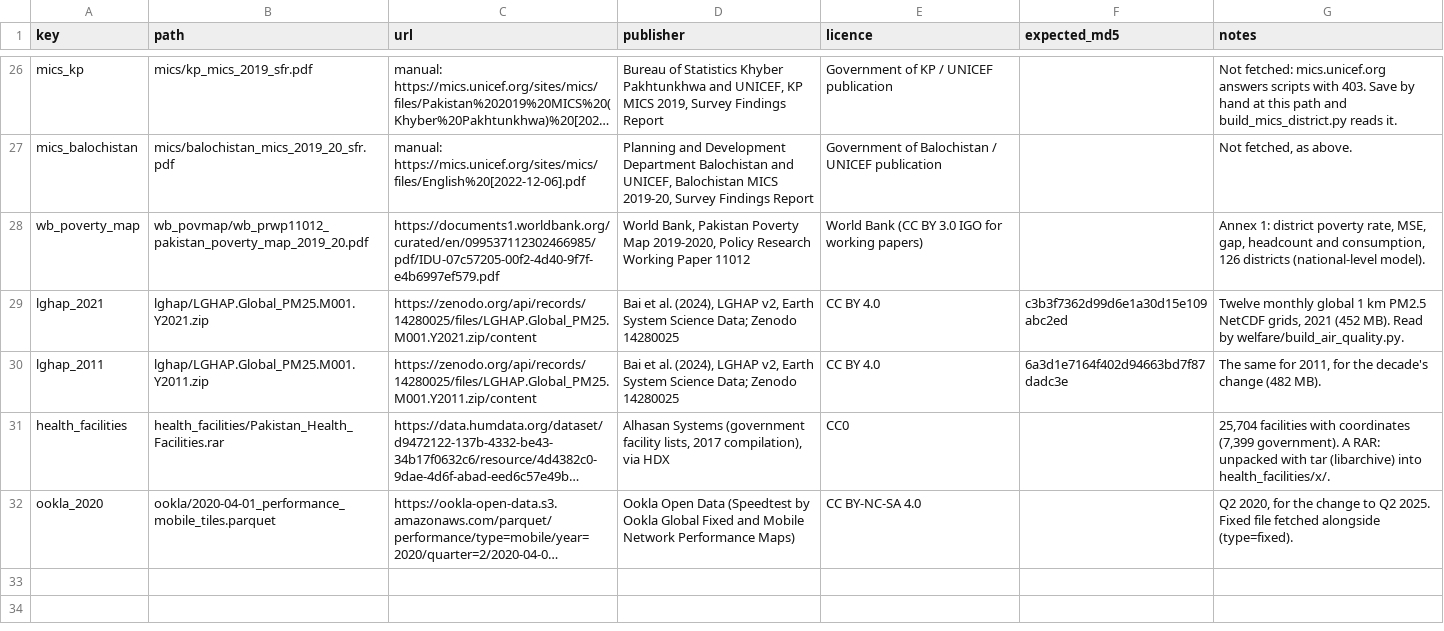
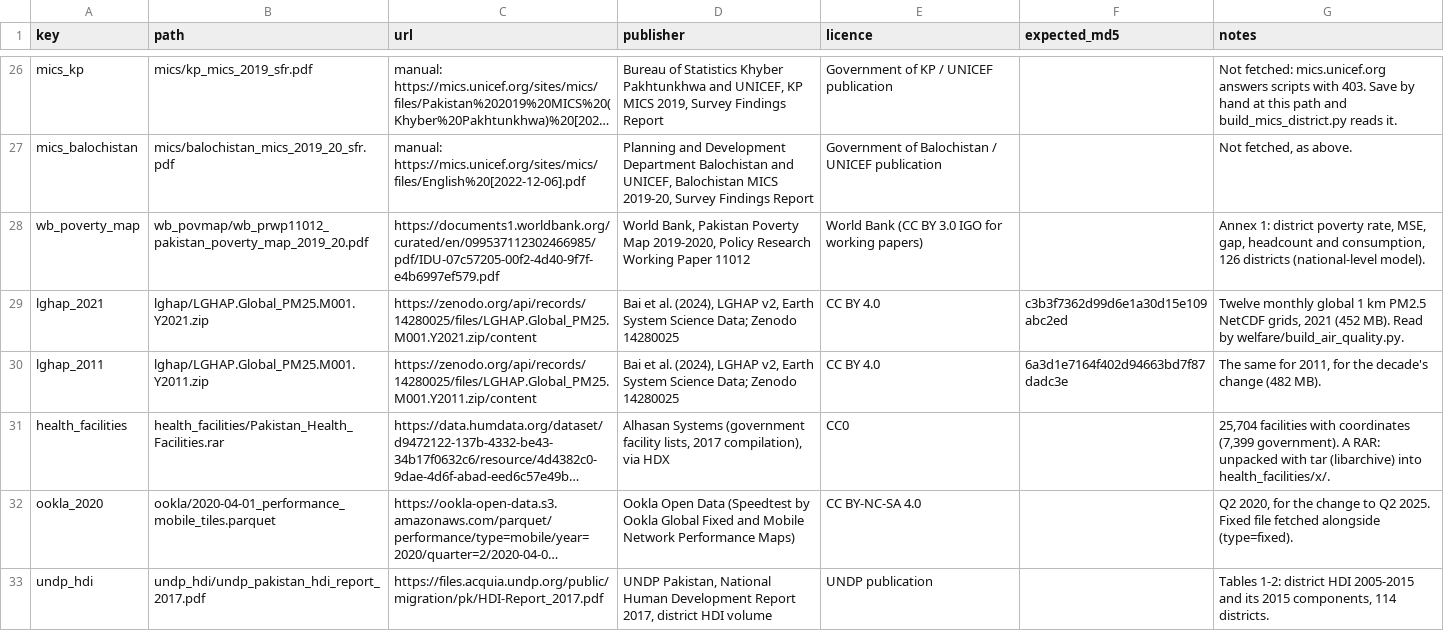
Before and after one commit to RaufNawaz/Sufi-Shrines, a TSV file: pipeline/gis/welfare/sources_extended.tsv, drawn as a sheet; only a part is shown, gaps mark what is left out; long unchanged cells end in …; the diff names each change by its address in the sheet, - before the commit and + after, or states it on an @@ line.

```diff
--- a/pipeline/gis/welfare/sources_extended.tsv
+++ b/pipeline/gis/welfare/sources_extended.tsv
+row 33: undp_hdi | undp_hdi/undp_pakistan_hdi_report_2017.pdf | https://files.acquia.undp.org/public/migration/pk/HDI-Report_2017.pdf | UNDP Pakistan, National Human Development Report 2017, district HDI volume | UNDP publication |  | Tables 1-2: district HDI 2005-2015 and its 2015 components, 114 districts.
```
Also changed, not shown: pipeline/gis/atlas/atlas_codebook.csv, pipeline/gis/atlas/atlas_sites.csv, 11 other files.
